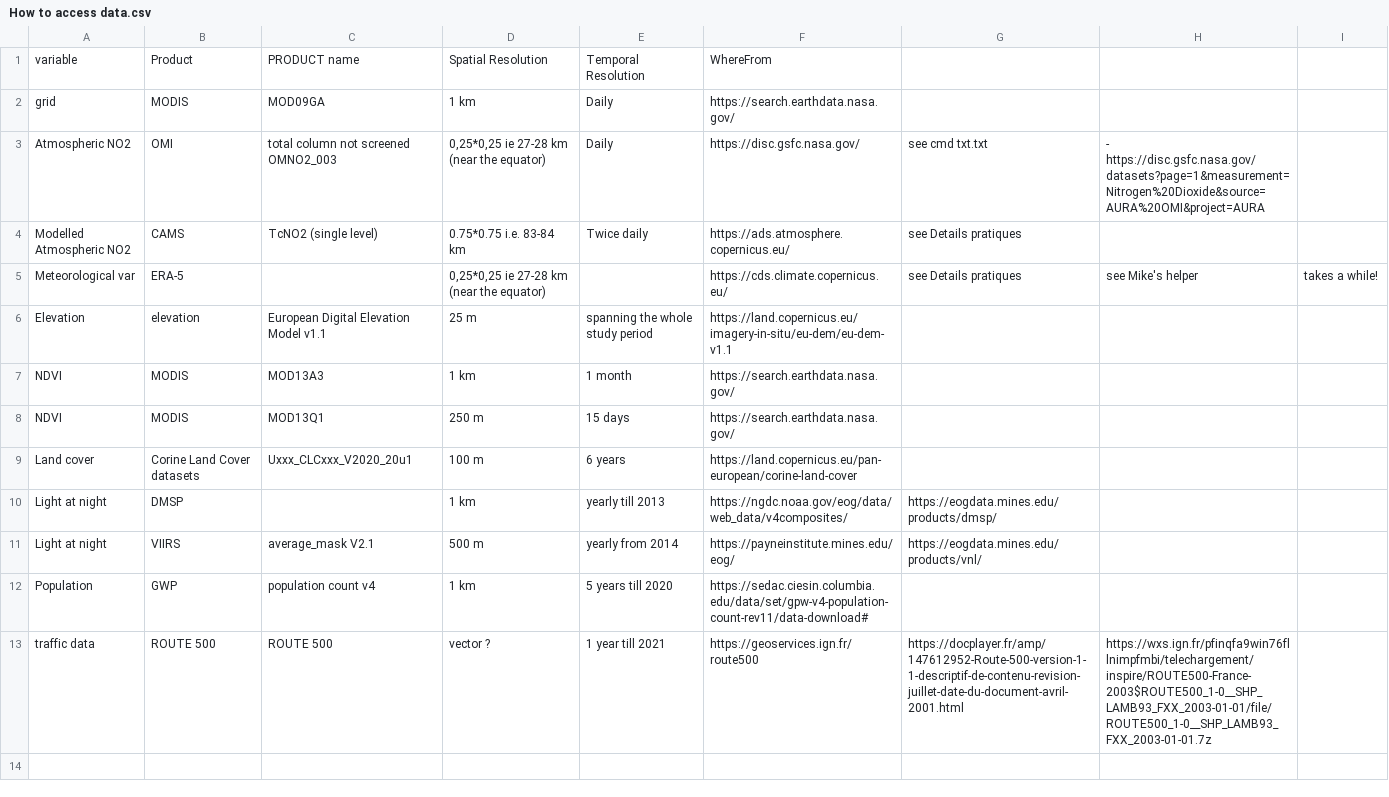
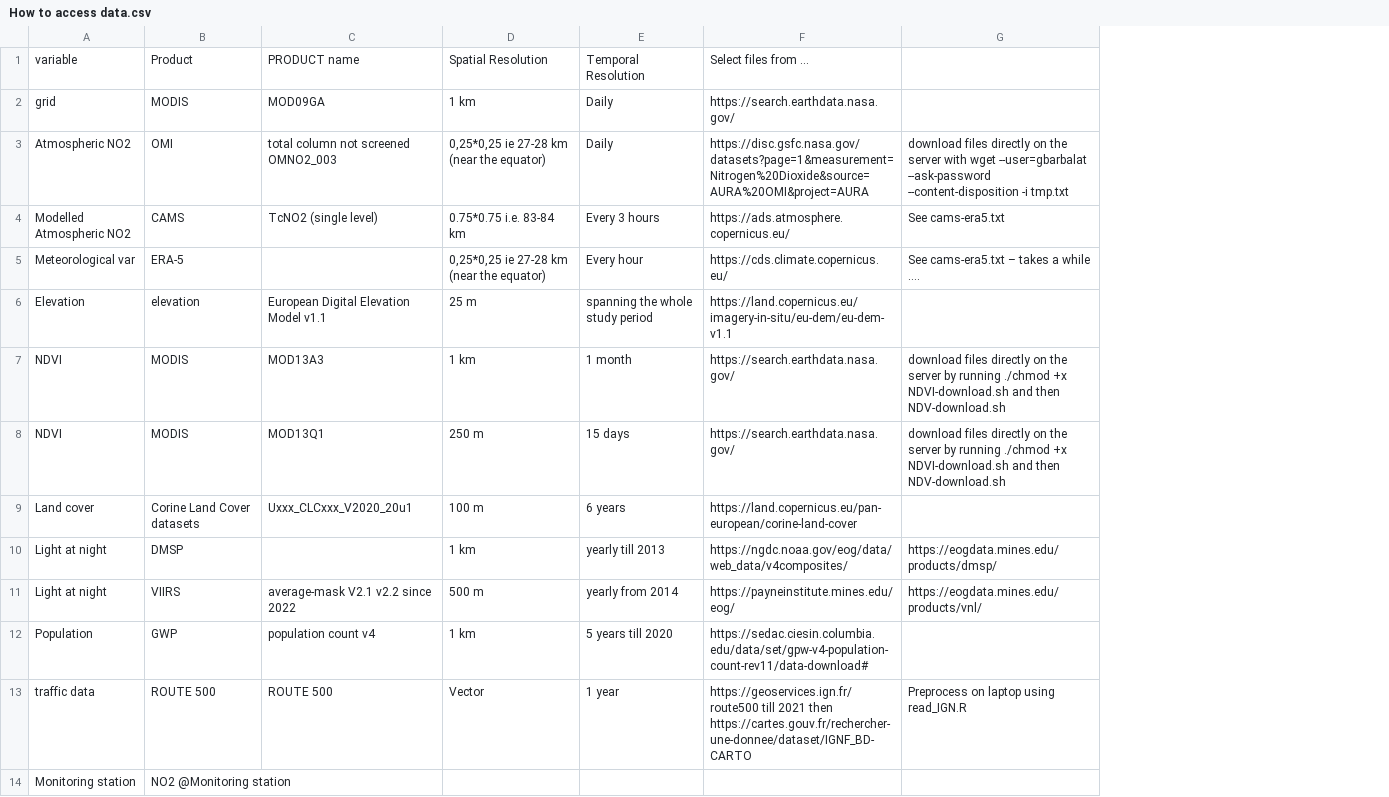
Before and after one commit to gbarbalat/NO2, a CSV file: How to access data.csv, drawn as a sheet; removed rows and columns are numbered as before the commit, all else as after; the diff names each change by its address in the sheet, - before the commit and + after, or states it on an @@ line.

```diff
--- a/How to access data.csv
+++ b/How to access data.csv
-column H, rows 3-13: - https://disc.gsfc.nasa.gov/datasets?page=1&measurement=Nitrogen%20Dioxide&source=AURA%20OMI&project=AURA |  | see Mike's helper |  |  |  |  |  |  |  | https://wxs.ign.fr/pfinqfa9win76fllnimpfmbi/telechargement/inspire/ROUTE500-France-2003$ROUTE500_1-0__SHP_LAMB93_FXX_2003-01-01/file/ROUTE500_1-0__SHP_LAMB93_FXX_2003-01-01.7z
-column I, row 5: takes a while!
-F1: WhereFrom
+F1: Select files from …
-F3: https://disc.gsfc.nasa.gov/
+F3: https://disc.gsfc.nasa.gov/datasets?page=1&measurement=Nitrogen%20Dioxide&source=AURA%20OMI&project=AURA
-G3: see cmd txt.txt
+G3: download files directly on the server with wget --user=gbarbalat --ask-password --content-disposition -i tmp.txt
-E4: Twice daily
+E4: Every 3 hours
-G4: see Details pratiques
+G4: See cams-era5.txt
-E5: (empty)
+E5: Every hour
-G5: see Details pratiques
+G5: See cams-era5.txt – takes a while ….
-G7:G8: (empty)
+G7:G8: download files directly on the server by running ./chmod +x NDVI-download.sh and then NDV-download.sh
-C11: average_mask V2.1
+C11: average-mask V2.1 v2.2 since 2022
-D13: vector ?
+D13: Vector
-E13: 1 year till 2021
+E13: 1 year
-F13: https://geoservices.ign.fr/route500
+F13: https://geoservices.ign.fr/route500 till 2021 then https://cartes.gouv.fr/rechercher-une-donnee/dataset/IGNF_BD-CARTO
-G13: https://docplayer.fr/amp/147612952-Route-500-version-1-1-descriptif-de-contenu-revision-juillet-date-du-document-avril-2001.html
+G13: Preprocess on laptop using read_IGN.R
+row 14: Monitoring station | NO2 @Monitoring station
```
Also changed, not shown: 2 other files.
